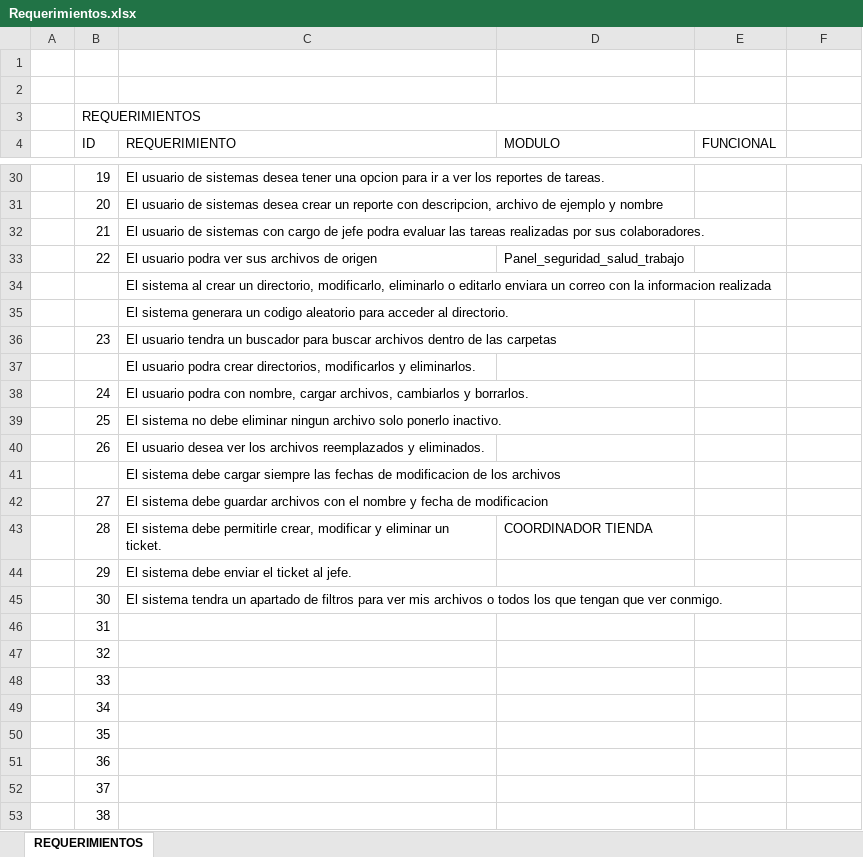
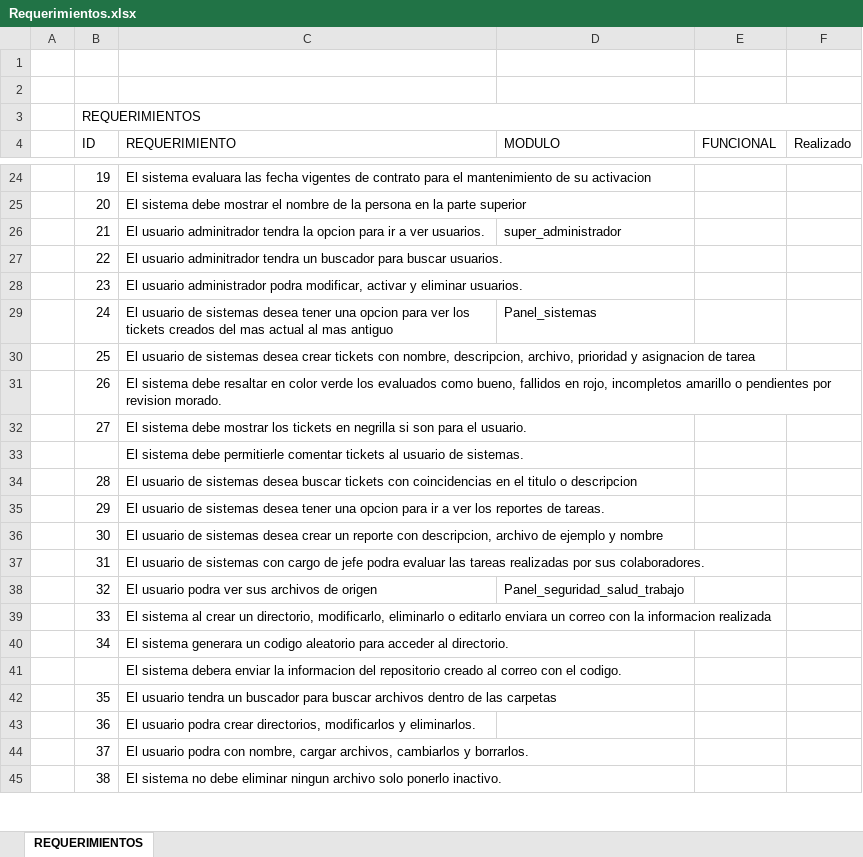
Before and after one commit to Cordoba18/grupotdm_admin, an Excel workbook: Requerimientos.xlsx, sheet REQUERIMIENTOS, drawn as a sheet; only a part is shown, gaps mark what is left out; values as stored, in another font and other column widths than the file's, no cell formats; removed rows and columns are numbered as before the commit, all else as after; the diff covers the shown part only; the diff names each change by its address in the sheet, - before the commit and + after, or states it on an @@ line.

```diff
--- a/Requerimientos.xlsx (sheet REQUERIMIENTOS)
+++ b/Requerimientos.xlsx (sheet REQUERIMIENTOS)
-B3:E3 merged
+B3:F3 merged
-F4: (empty)
+F4: Realizado
-C24 (REQUERIMIENTO): El usuario de sistemas desea tener una opcion para ir a ver los reportes de tareas.
+C24 (REQUERIMIENTO): El sistema evaluara las fecha vigentes de contrato para el mantenimiento de su activacion
-C25 (REQUERIMIENTO): El usuario de sistemas desea crear un reporte con descripcion, archivo de ejemplo y nombre
+C25 (REQUERIMIENTO): El sistema debe mostrar el nombre de la persona en la parte superior
-C26 (REQUERIMIENTO): El usuario de sistemas con cargo de jefe podra evaluar las tareas realizadas por sus colaboradores.
+C26 (REQUERIMIENTO): El usuario adminitrador tendra la opcion para ir a ver usuarios.
-D26 (MODULO): (empty)
+D26 (MODULO): super_administrador
-C27 (REQUERIMIENTO): El usuario podra ver sus archivos de origen
+C27 (REQUERIMIENTO): El usuario adminitrador tendra un buscador para buscar usuarios.
-D27 (MODULO): Panel_seguridad_salud_trabajo
+D27 (MODULO): (empty)
-row 34:  |  | El sistema al crear un directorio, modificarlo, eliminarlo o editarlo enviara un correo con la informacion realizada
-row 35:  |  | El sistema generara un codigo aleatorio para acceder al directorio.
-C28 (REQUERIMIENTO): El usuario tendra un buscador para buscar archivos dentro de las carpetas
+C28 (REQUERIMIENTO): El usuario administrador podra modificar, activar y eliminar usuarios.
-row 37:  |  | El usuario podra crear directorios, modificarlos y eliminarlos.
-C29 (REQUERIMIENTO): El usuario podra con nombre, cargar archivos, cambiarlos y borrarlos.
+C29 (REQUERIMIENTO): El usuario de sistemas desea tener una opcion para ver los tickets creados del mas actual al mas antiguo
-D29 (MODULO): (empty)
+D29 (MODULO): Panel_sistemas
-C30 (REQUERIMIENTO): El sistema no debe eliminar ningun archivo solo ponerlo inactivo.
+C30 (REQUERIMIENTO): El usuario de sistemas desea crear tickets con nombre, descripcion, archivo, prioridad y asignacion de tarea
-C31 (REQUERIMIENTO): El usuario desea ver los archivos reemplazados y eliminados.
+C31 (REQUERIMIENTO): El sistema debe resaltar en color verde los evaluados como bueno, fallidos en rojo, incompletos amarillo o pendientes por revision morado.
-row 41:  |  | El sistema debe cargar siempre las fechas de modificacion de los archivos
-C32 (REQUERIMIENTO): …sistema debe guardar archivos con el nombre y fecha de modificacion
+C32 (REQUERIMIENTO): …sistema debe mostrar los tickets en negrilla si son para el usuario.
+row 33:  |  | El sistema debe permitierle comentar tickets al usuario de sistemas.
-C34 (REQUERIMIENTO): El sistema debe permitirle crear, modificar y eliminar un ticket.
+C34 (REQUERIMIENTO): El usuario de sistemas desea buscar tickets con coincidencias en el titulo o descripcion
-D34 (MODULO): COORDINADOR TIENDA
+D34 (MODULO): (empty)
-C35 (REQUERIMIENTO): El sistema debe enviar el ticket al jefe.
+C35 (REQUERIMIENTO): El usuario de sistemas desea tener una opcion para ir a ver los reportes de tareas.
-C36 (REQUERIMIENTO): El sistema tendra un apartado de filtros para ver mis archivos o todos los que tengan que ver conmigo.
+C36 (REQUERIMIENTO): El usuario de sistemas desea crear un reporte con descripcion, archivo de ejemplo y nombre
-C37 (REQUERIMIENTO): (empty)
+C37 (REQUERIMIENTO): El usuario de sistemas con cargo de jefe podra evaluar las tareas realizadas por sus colaboradores.
-C38 (REQUERIMIENTO): (empty)
+C38 (REQUERIMIENTO): El usuario podra ver sus archivos de origen
-D38 (MODULO): (empty)
+D38 (MODULO): Panel_seguridad_salud_trabajo
-C39 (REQUERIMIENTO): (empty)
+C39 (REQUERIMIENTO): El sistema al crear un directorio, modificarlo, eliminarlo o editarlo enviara un correo con la informacion realizada
-C40 (REQUERIMIENTO): (empty)
+C40 (REQUERIMIENTO): El sistema generara un codigo aleatorio para acceder al directorio.
+row 41:  |  | El sistema debera enviar la informacion del repositorio creado al correo con el codigo.
-C42 (REQUERIMIENTO): (empty)
+C42 (REQUERIMIENTO): El usuario tendra un buscador para buscar archivos dentro de las carpetas
-C43 (REQUERIMIENTO): (empty)
+C43 (REQUERIMIENTO): El usuario podra crear directorios, modificarlos y eliminarlos.
-C44 (REQUERIMIENTO): (empty)
+C44 (REQUERIMIENTO): El usuario podra con nombre, cargar archivos, cambiarlos y borrarlos.
-C45 (REQUERIMIENTO): (empty)
+C45 (REQUERIMIENTO): El sistema no debe eliminar ningun archivo solo ponerlo inactivo.
```
Also changed, not shown: 2 added rows, 37 removed rows and 36 edited cells elsewhere in this sheet, cell formats, 2 other files.
